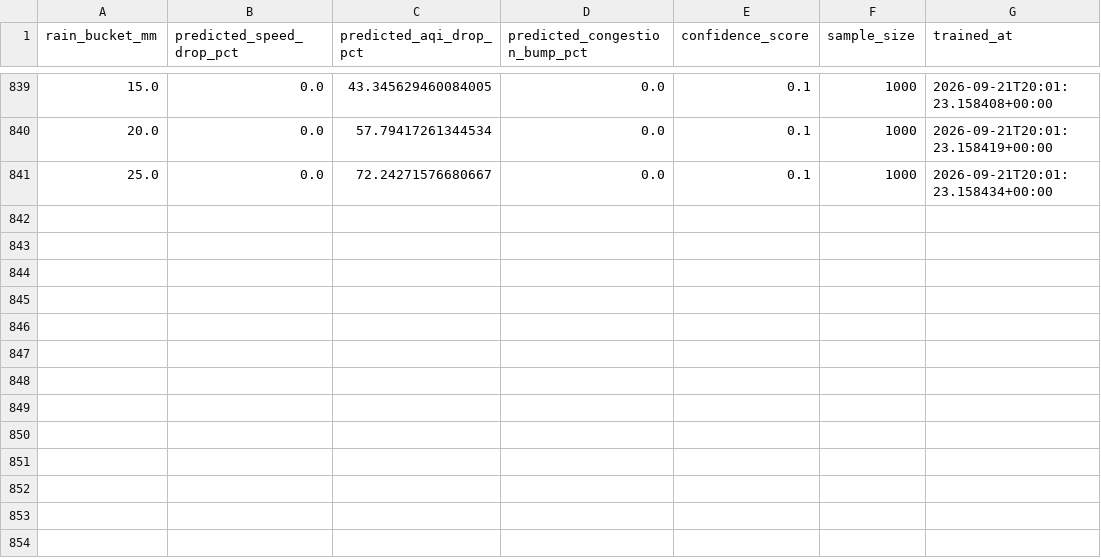
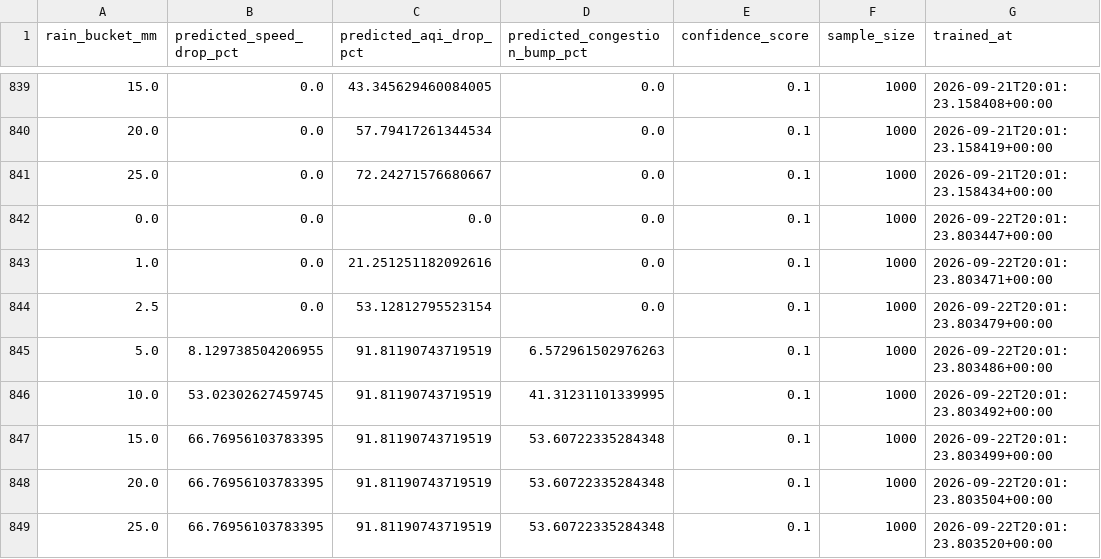
Before and after one commit to anmajharul/mirpur_traffic_pipeline, a CSV file: backend/reports/weather_insights_log.csv, drawn as a sheet; only a part is shown, gaps mark what is left out.

```diff
--- a/backend/reports/weather_insights_log.csv
+++ b/backend/reports/weather_insights_log.csv
@@ -841 +841,9 @@ rain_bucket_mm,predicted_speed_drop_pct,predicted_aqi_drop_pct,predicted_congest
 25.0,0.0,72.24271576680667,0.0,0.1,1000,2026-09-21T20:01:23.158434+00:00
+0.0,0.0,0.0,0.0,0.1,1000,2026-09-22T20:01:23.803447+00:00
+1.0,0.0,21.251251182092616,0.0,0.1,1000,2026-09-22T20:01:23.803471+00:00
+2.5,0.0,53.12812795523154,0.0,0.1,1000,2026-09-22T20:01:23.803479+00:00
+5.0,8.129738504206955,91.81190743719519,6.572961502976263,0.1,1000,2026-09-22T20:01:23.803486+00:00
+10.0,53.02302627459745,91.81190743719519,41.31231101339995,0.1,1000,2026-09-22T20:01:23.803492+00:00
+15.0,66.76956103783395,91.81190743719519,53.60722335284348,0.1,1000,2026-09-22T20:01:23.803499+00:00
+20.0,66.76956103783395,91.81190743719519,53.60722335284348,0.1,1000,2026-09-22T20:01:23.803504+00:00
+25.0,66.76956103783395,91.81190743719519,53.60722335284348,0.1,1000,2026-09-22T20:01:23.803520+00:00
```
